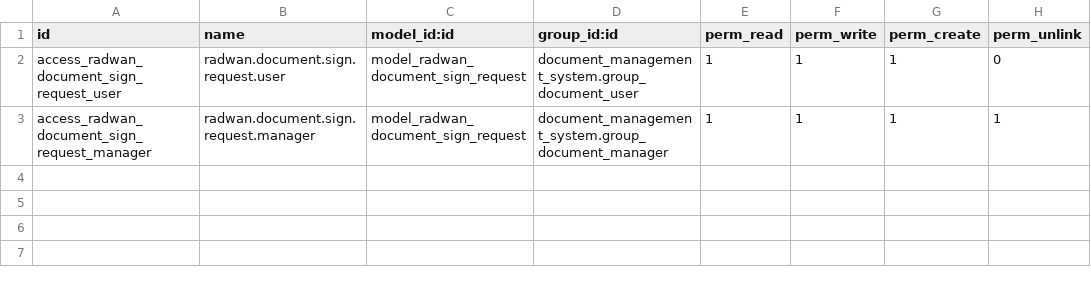
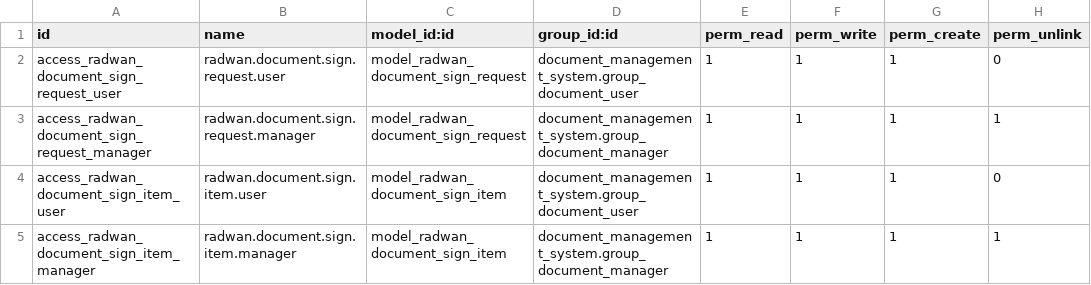
Before and after one commit to visionit30-a11y/Odoo_Radwanv19, a CSV file: addons/19.0/radwan_document_sign/security/ir.model.access.csv, drawn as a sheet.

Commit message:
Add draggable document signing fields

```diff
--- a/addons/19.0/radwan_document_sign/security/ir.model.access.csv
+++ b/addons/19.0/radwan_document_sign/security/ir.model.access.csv
@@ -3 +3,3 @@ access_radwan_document_sign_request_user,radwan.document.sign.request.user,model
 access_radwan_document_sign_request_manager,radwan.document.sign.request.manager,model_radwan_document_sign_request,document_management_system.group_document_manager,1,1,1,1
+access_radwan_document_sign_item_user,radwan.document.sign.item.user,model_radwan_document_sign_item,document_management_system.group_document_user,1,1,1,0
+access_radwan_document_sign_item_manager,radwan.document.sign.item.manager,model_radwan_document_sign_item,document_management_system.group_document_manager,1,1,1,1
```
Also changed, not shown: 6 other files.
